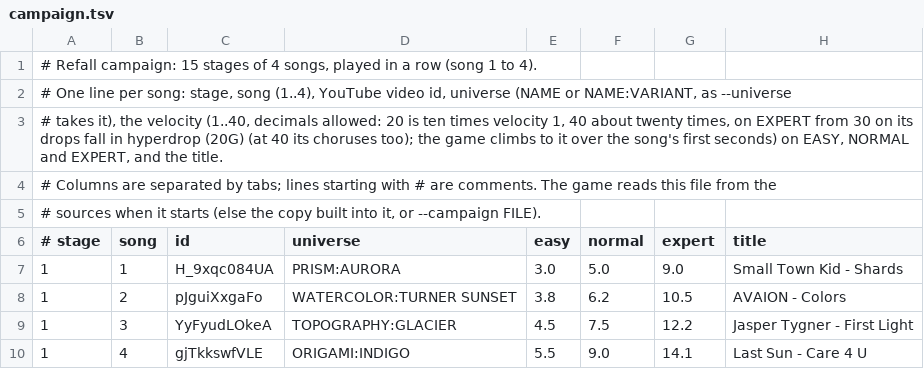
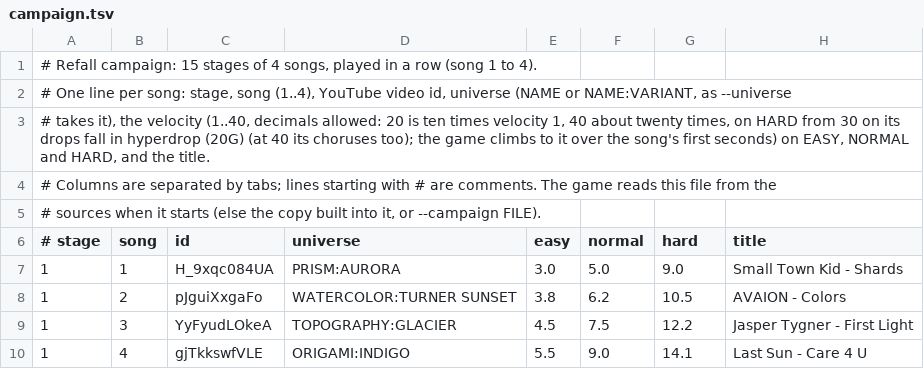
Before and after one commit to Gregwar/refall, a TSV file: data/campaign.tsv, drawn as a sheet; only a part is shown.

```diff
--- a/data/campaign.tsv
+++ b/data/campaign.tsv
@@ -2,6 +2,6 @@
 # One line per song: stage, song (1..4), YouTube video id, universe (NAME or NAME:VARIANT, as --universe
-# takes it), the velocity (1..40, decimals allowed: 20 is ten times velocity 1, 40 about twenty times, on EXPERT from 30 on its drops fall in hyperdrop (20G) (at 40 its choruses too); the game climbs to it over the song's first seconds) on EASY, NORMAL and EXPERT, and the title.
+# takes it), the velocity (1..40, decimals allowed: 20 is ten times velocity 1, 40 about twenty times, on HARD from 30 on its drops fall in hyperdrop (20G) (at 40 its choruses too); the game climbs to it over the song's first seconds) on EASY, NORMAL and HARD, and the title.
 # Columns are separated by tabs; lines starting with # are comments. The game reads this file from the
 # sources when it starts (else the copy built into it, or --campaign FILE).
-# stage	song	id	universe	easy	normal	expert	title
+# stage	song	id	universe	easy	normal	hard	title
 1	1	H_9xqc084UA	PRISM:AURORA	3.0	5.0	9.0	Small Town Kid - Shards
```
Also changed, not shown: 8 other files.
